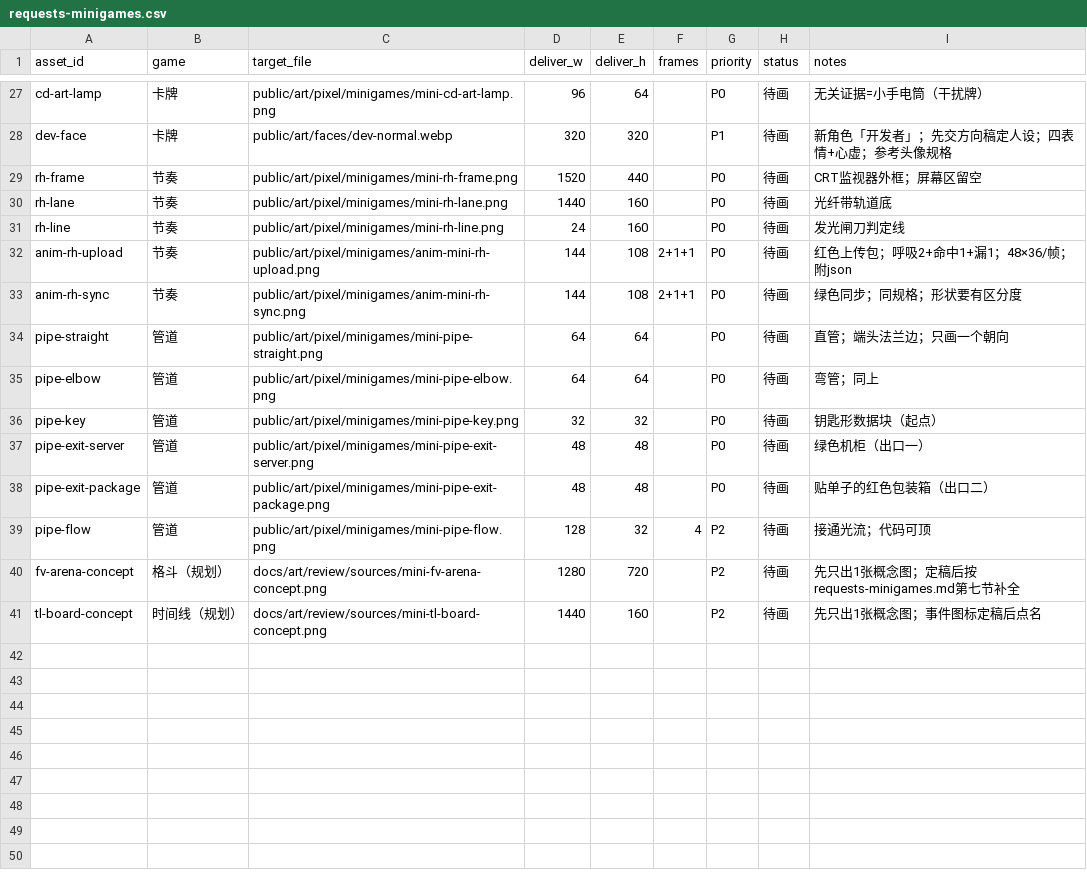
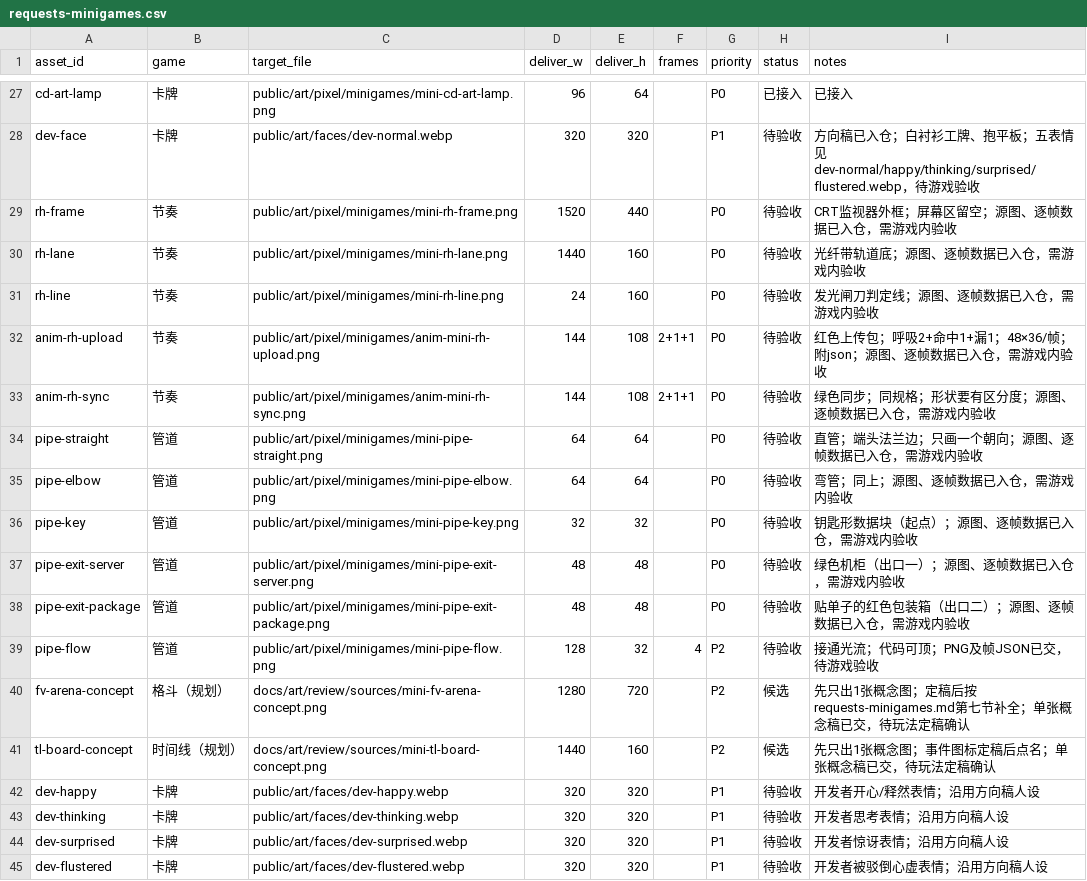
Before and after one commit to Asuka0622/rea-, a CSV file: docs/art/requests-minigames.csv, drawn as a sheet; only a part is shown, gaps mark what is left out; the diff covers the shown part only; the diff names each change by its address in the sheet, - before the commit and + after, or states it on an @@ line.

```diff
--- a/docs/art/requests-minigames.csv
+++ b/docs/art/requests-minigames.csv
-H27 (status): 待画
+H27 (status): 已接入
-I27 (notes): 无关证据=小手电筒（干扰牌）
+I27 (notes): 已接入
-H28:H39 (status): 待画
+H28:H39 (status): 待验收
-I28 (notes): 新角色「开发者」；先交方向稿定人设；四表情+心虚；参考头像规格
+I28 (notes): 方向稿已入仓；白衬衫工牌、抱平板；五表情见 dev-normal/happy/thinking/surprised/flustered.webp，待游戏验收
-I29 (notes): CRT监视器外框；屏幕区留空
+I29 (notes): CRT监视器外框；屏幕区留空；源图、逐帧数据已入仓，需游戏内验收
-I30 (notes): 光纤带轨道底
+I30 (notes): 光纤带轨道底；源图、逐帧数据已入仓，需游戏内验收
-I31 (notes): 发光闸刀判定线
+I31 (notes): 发光闸刀判定线；源图、逐帧数据已入仓，需游戏内验收
-I32 (notes): 红色上传包；呼吸2+命中1+漏1；48×36/帧；附json
+I32 (notes): 红色上传包；呼吸2+命中1+漏1；48×36/帧；附json；源图、逐帧数据已入仓，需游戏内验收
-I33 (notes): 绿色同步；同规格；形状要有区分度
+I33 (notes): 绿色同步；同规格；形状要有区分度；源图、逐帧数据已入仓，需游戏内验收
-I34 (notes): 直管；端头法兰边；只画一个朝向
+I34 (notes): 直管；端头法兰边；只画一个朝向；源图、逐帧数据已入仓，需游戏内验收
-I35 (notes): 弯管；同上
+I35 (notes): 弯管；同上；源图、逐帧数据已入仓，需游戏内验收
-I36 (notes): 钥匙形数据块（起点）
+I36 (notes): 钥匙形数据块（起点）；源图、逐帧数据已入仓，需游戏内验收
-I37 (notes): 绿色机柜（出口一）
+I37 (notes): 绿色机柜（出口一）；源图、逐帧数据已入仓，需游戏内验收
-I38 (notes): 贴单子的红色包装箱（出口二）
+I38 (notes): 贴单子的红色包装箱（出口二）；源图、逐帧数据已入仓，需游戏内验收
-I39 (notes): 接通光流；代码可顶
+I39 (notes): 接通光流；代码可顶；PNG及帧JSON已交，待游戏验收
-H40:H41 (status): 待画
+H40:H41 (status): 候选
-I40 (notes): …七节补全
+I40 (notes): …七节补全；单张概念稿已交，待玩法定稿确认
-I41 (notes): 先只出1张概念图；事件图标定稿后点名
+I41 (notes): 先只出1张概念图；事件图标定稿后点名；单张概念稿已交，待玩法定稿确认
+row 42: dev-happy | 卡牌 | public/art/faces/dev-happy.webp | 320 | 320 |  | P1 | 待验收 | 开发者开心/释然表情；沿用方向稿人设
+row 43: dev-thinking | 卡牌 | public/art/faces/dev-thinking.webp | 320 | 320 |  | P1 | 待验收 | 开发者思考表情；沿用方向稿人设
+row 44: dev-surprised | 卡牌 | public/art/faces/dev-surprised.webp | 320 | 320 |  | P1 | 待验收 | 开发者惊讶表情；沿用方向稿人设
+row 45: dev-flustered | 卡牌 | public/art/faces/dev-flustered.webp | 320 | 320 |  | P1 | 待验收 | 开发者被驳倒心虚表情；沿用方向稿人设
```
Also changed, not shown: 51 edited cells elsewhere in this file, 8 other files.
